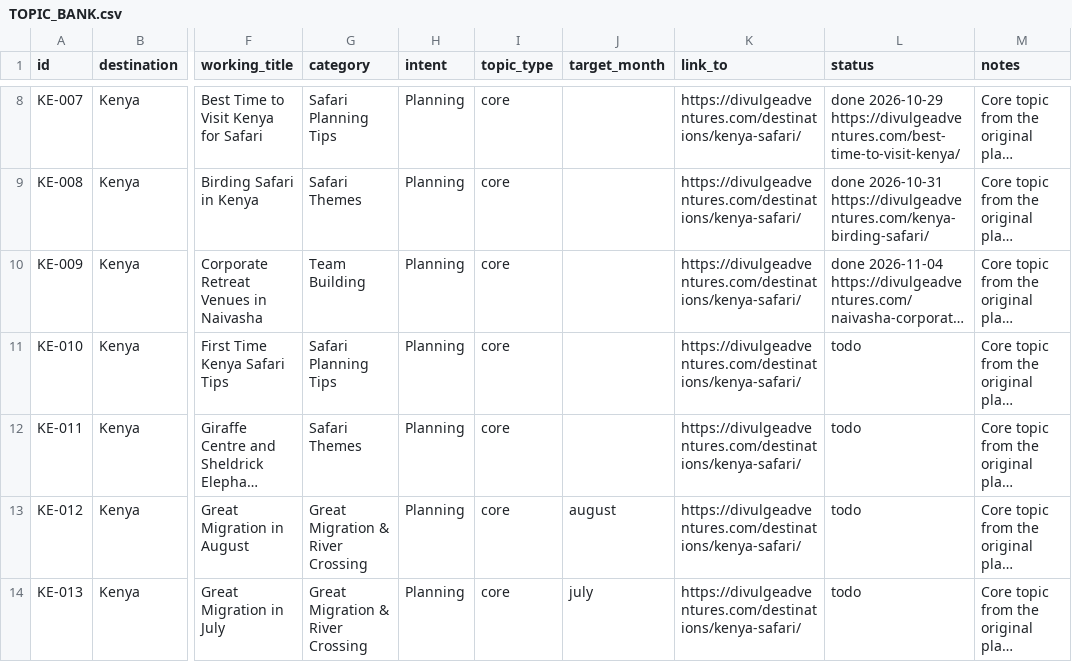
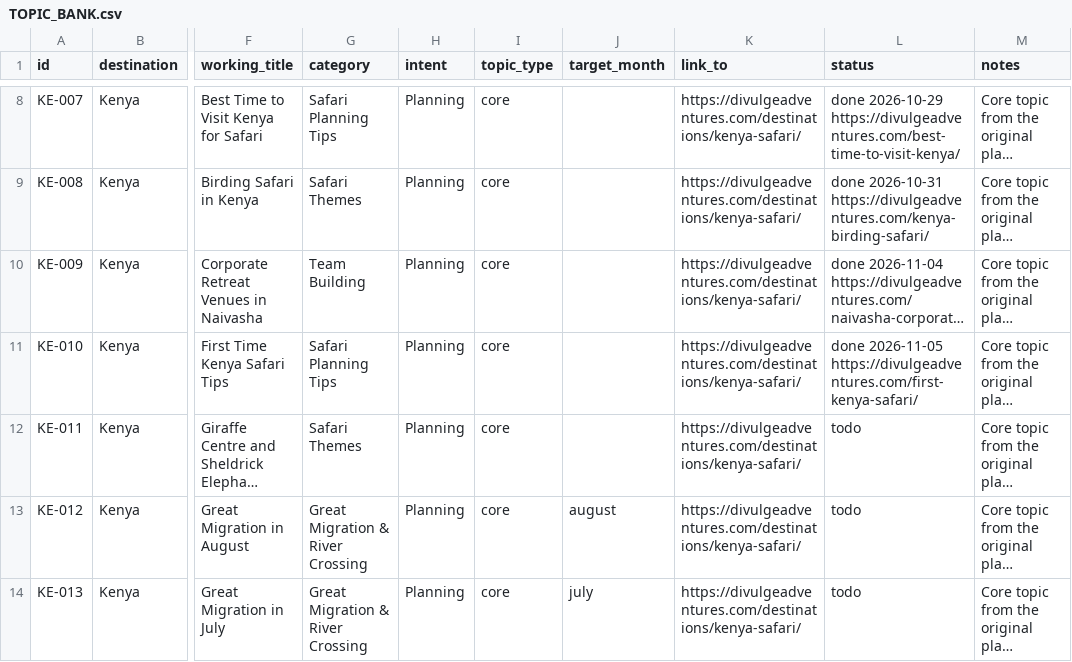
Before and after one commit to divulgeadventures/divulge-blog, a CSV file: TOPIC_BANK.csv, drawn as a sheet; only a part is shown, gaps mark what is left out; long unchanged cells end in …; the diff names each change by its address in the sheet, - before the commit and + after, or states it on an @@ line.

```diff
--- a/TOPIC_BANK.csv
+++ b/TOPIC_BANK.csv
-L11 (status): todo
+L11 (status): done 2026-11-05 https://divulgeadventures.com/first-kenya-safari/
```
Also changed, not shown: 5 other files.
